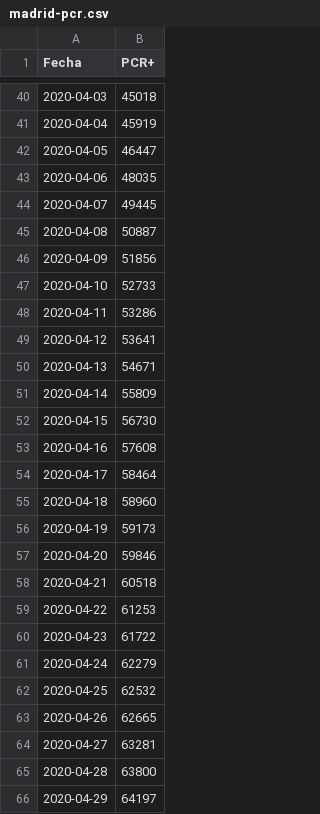
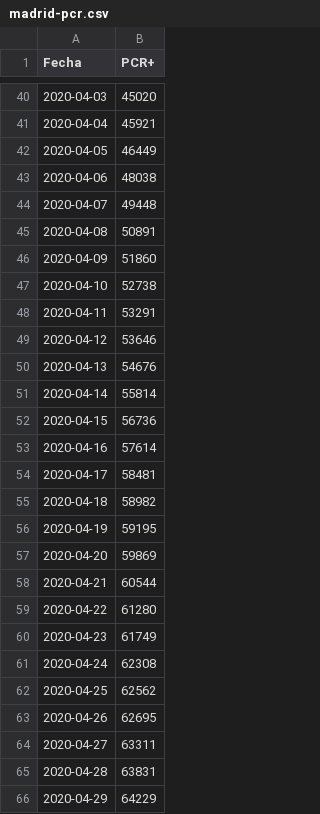
Before and after one commit to alfonsotwr/snippets, a CSV file: covidia-cam/madrid-pcr.csv, drawn as a sheet; only a part is shown, gaps mark what is left out; the diff covers the shown part only.

```diff
--- a/covidia-cam/madrid-pcr.csv
+++ b/covidia-cam/madrid-pcr.csv
@@ -40,27 +40,27 @@ Fecha,PCR+
-2020-04-03,45018
-2020-04-04,45919
-2020-04-05,46447
-2020-04-06,48035
-2020-04-07,49445
-2020-04-08,50887
-2020-04-09,51856
-2020-04-10,52733
-2020-04-11,53286
-2020-04-12,53641
-2020-04-13,54671
-2020-04-14,55809
-2020-04-15,56730
-2020-04-16,57608
-2020-04-17,58464
-2020-04-18,58960
-2020-04-19,59173
-2020-04-20,59846
-2020-04-21,60518
-2020-04-22,61253
-2020-04-23,61722
-2020-04-24,62279
-2020-04-25,62532
-2020-04-26,62665
-2020-04-27,63281
-2020-04-28,63800
-2020-04-29,64197
+2020-04-03,45020
+2020-04-04,45921
+2020-04-05,46449
+2020-04-06,48038
+2020-04-07,49448
+2020-04-08,50891
+2020-04-09,51860
+2020-04-10,52738
+2020-04-11,53291
+2020-04-12,53646
+2020-04-13,54676
+2020-04-14,55814
+2020-04-15,56736
+2020-04-16,57614
+2020-04-17,58481
+2020-04-18,58982
+2020-04-19,59195
+2020-04-20,59869
+2020-04-21,60544
+2020-04-22,61280
+2020-04-23,61749
+2020-04-24,62308
+2020-04-25,62562
+2020-04-26,62695
+2020-04-27,63311
+2020-04-28,63831
+2020-04-29,64229
```
Also changed, not shown: 1 added row and 69 edited cells elsewhere in this file, covidia-cam/madrid-series.csv, 2 other files.
